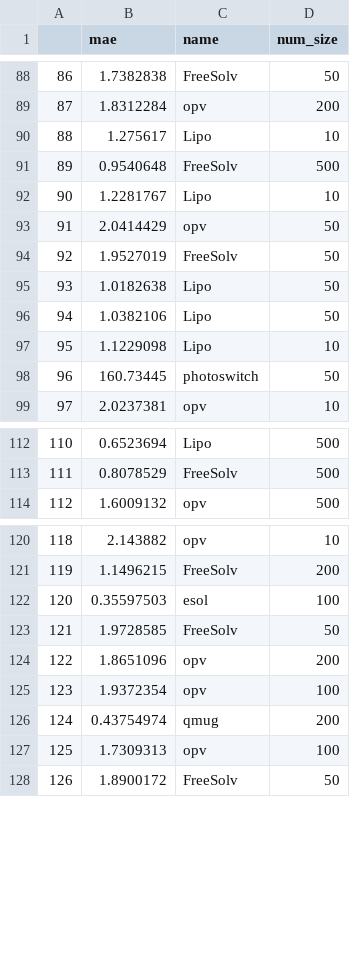
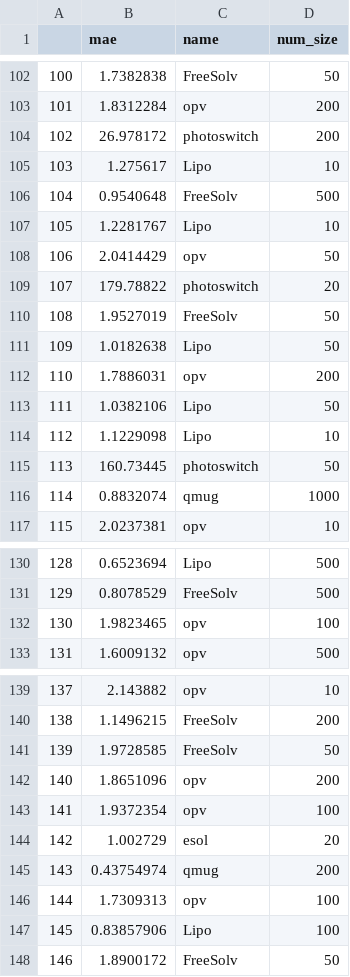
Before and after one commit to kjappelbaum/MolCLR, a CSV file: regression_res.csv, drawn as a sheet; only a part is shown, gaps mark what is left out; removed rows and columns are numbered as before the commit, all else as after; the diff covers the shown part only; the diff names each change by its address in the sheet, - before the commit and + after, or states it on an @@ line.

```diff
--- a/regression_res.csv
+++ b/regression_res.csv
@@ column A renumbered from row 4 down @@
+row 104: 102 | 26.978172 | photoswitch | 200
+row 109: 107 | 179.78822 | photoswitch | 20
+row 112: 110 | 1.7886031 | opv | 200
+row 116: 114 | 0.8832074 | qmug | 1000
+row 132: 130 | 1.9823465 | opv | 100
-row 122: 120 | 0.35597503 | esol | 100
+row 144: 142 | 1.002729 | esol | 20
+row 147: 145 | 0.83857906 | Lipo | 100
```
Also changed, not shown: 31 added rows, 7 removed rows and 1 edited cell elsewhere in this file, 3 other files.
